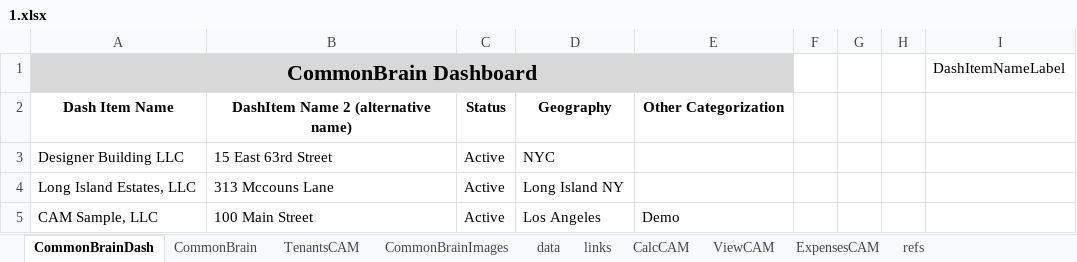
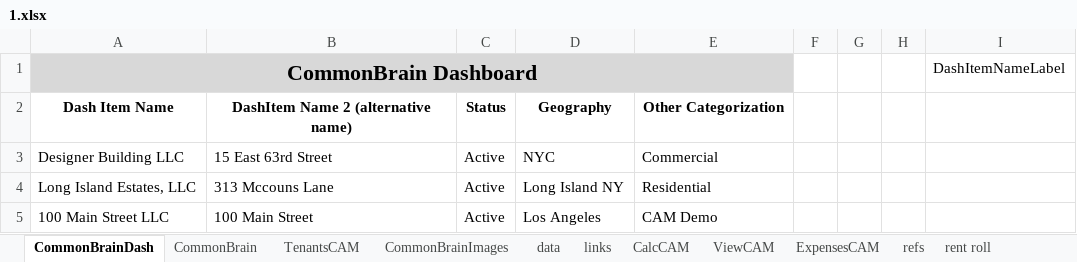
Before and after one commit to ITsolution-git/commonbrain, an Excel workbook: assets/templates/1.xlsx, sheet CommonBrainDash, drawn as a sheet; only a part is shown; values as stored, in another font and other column widths than the file's, no borders; the diff names each change by its address in the sheet, - before the commit and + after, or states it on an @@ line.

```diff
--- a/assets/templates/1.xlsx (sheet CommonBrainDash)
+++ b/assets/templates/1.xlsx (sheet CommonBrainDash)
+sheet tab: rent roll
-B1:E1 fill: none
+B1:E1 fill: #D8D8D8
-E3: (empty)
+E3: Commercial
-E4: (empty)
+E4: Residential
-A5: CAM Sample, LLC
+A5: 100 Main Street LLC
-E5: Demo
+E5: CAM Demo
```
Also changed, not shown: sheet CommonBrain, sheet CommonBrainImages, sheet links, sheet refs, sheet TenantsCAM, sheet ViewCAM, 1 more sheet, formulas that keep their value, charts or pictures, 2 other files.
